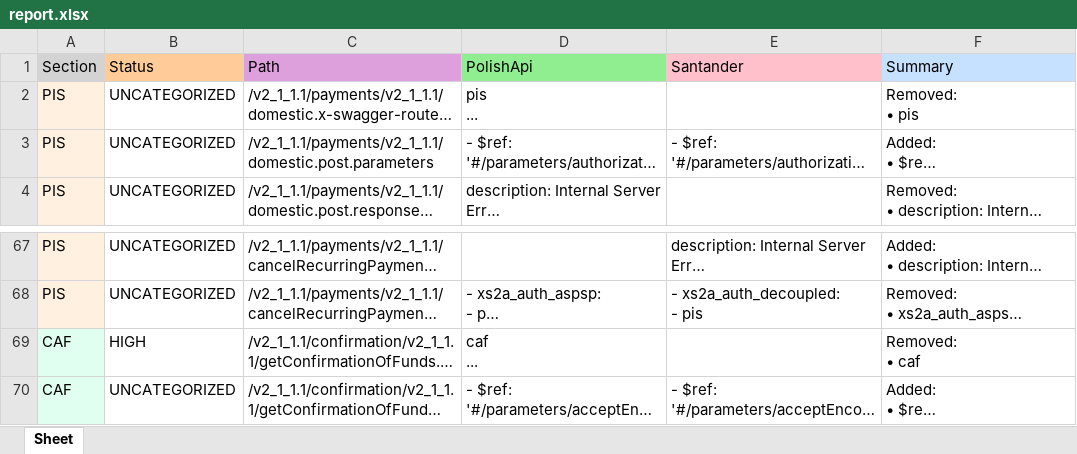
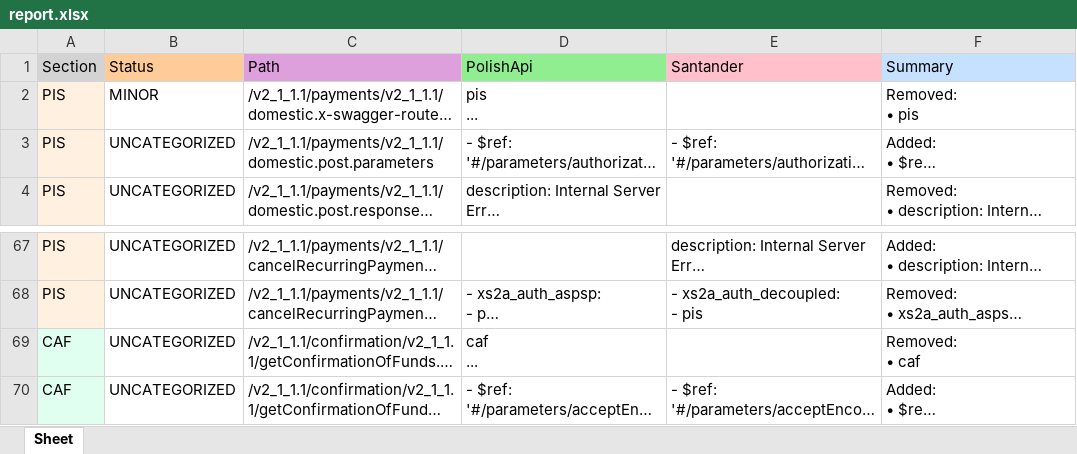
Before and after one commit to maciekSzubiczuk/polishAPI_compliance_tool, an Excel workbook: reports/report.xlsx, sheet Sheet, drawn as a sheet; only a part is shown, gaps mark what is left out; long unchanged cells end in …; values as stored, in another font and other column widths than the file's, no borders; the diff names each change by its address in the sheet, - before the commit and + after, or states it on an @@ line.

```diff
--- a/reports/report.xlsx (sheet Sheet)
+++ b/reports/report.xlsx (sheet Sheet)
-B2 (Status): UNCATEGORIZED
+B2 (Status): MINOR
-B69 (Status): HIGH
+B69 (Status): UNCATEGORIZED
```
Also changed, not shown: 2 other files.
